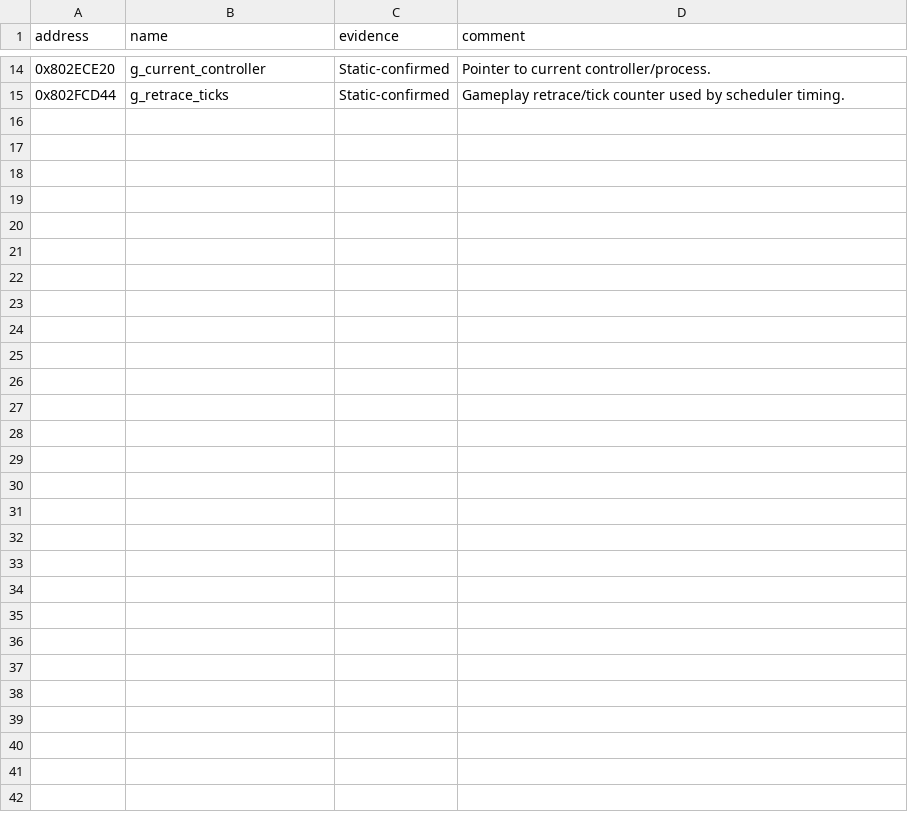
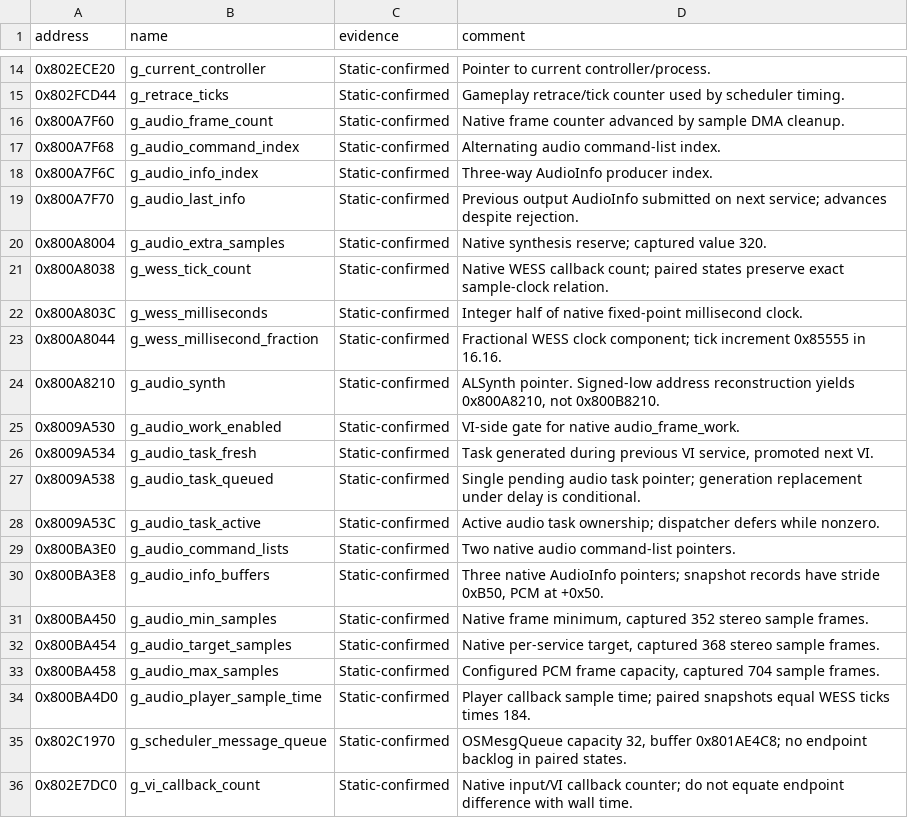
Before and after one commit to smeagol44/MKMSZ-Ghidra, a TSV file: analysis/globals.tsv, drawn as a sheet; only a part is shown, gaps mark what is left out.

```diff
--- a/analysis/globals.tsv
+++ b/analysis/globals.tsv
@@ -15 +15,22 @@ address	name	evidence	comment
 0x802FCD44	g_retrace_ticks	Static-confirmed	Gameplay retrace/tick counter used by scheduler timing.
+0x800A7F60	g_audio_frame_count	Static-confirmed	Native frame counter advanced by sample DMA cleanup.
+0x800A7F68	g_audio_command_index	Static-confirmed	Alternating audio command-list index.
+0x800A7F6C	g_audio_info_index	Static-confirmed	Three-way AudioInfo producer index.
+0x800A7F70	g_audio_last_info	Static-confirmed	Previous output AudioInfo submitted on next service; advances despite rejection.
+0x800A8004	g_audio_extra_samples	Static-confirmed	Native synthesis reserve; captured value 320.
+0x800A8038	g_wess_tick_count	Static-confirmed	Native WESS callback count; paired states preserve exact sample-clock relation.
+0x800A803C	g_wess_milliseconds	Static-confirmed	Integer half of native fixed-point millisecond clock.
+0x800A8044	g_wess_millisecond_fraction	Static-confirmed	Fractional WESS clock component; tick increment 0x85555 in 16.16.
+0x800A8210	g_audio_synth	Static-confirmed	ALSynth pointer. Signed-low address reconstruction yields 0x800A8210, not 0x800B8210.
+0x8009A530	g_audio_work_enabled	Static-confirmed	VI-side gate for native audio_frame_work.
+0x8009A534	g_audio_task_fresh	Static-confirmed	Task generated during previous VI service, promoted next VI.
+0x8009A538	g_audio_task_queued	Static-confirmed	Single pending audio task pointer; generation replacement under delay is conditional.
+0x8009A53C	g_audio_task_active	Static-confirmed	Active audio task ownership; dispatcher defers while nonzero.
+0x800BA3E0	g_audio_command_lists	Static-confirmed	Two native audio command-list pointers.
+0x800BA3E8	g_audio_info_buffers	Static-confirmed	Three native AudioInfo pointers; snapshot records have stride 0xB50, PCM at +0x50.
+0x800BA450	g_audio_min_samples	Static-confirmed	Native frame minimum, captured 352 stereo sample frames.
+0x800BA454	g_audio_target_samples	Static-confirmed	Native per-service target, captured 368 stereo sample frames.
+0x800BA458	g_audio_max_samples	Static-confirmed	Configured PCM frame capacity, captured 704 sample frames.
+0x800BA4D0	g_audio_player_sample_time	Static-confirmed	Player callback sample time; paired snapshots equal WESS ticks times 184.
+0x802C1970	g_scheduler_message_queue	Static-confirmed	OSMesgQueue capacity 32, buffer 0x801AE4C8; no endpoint backlog in paired states.
+0x802E7DC0	g_vi_callback_count	Static-confirmed	Native input/VI callback counter; do not equate endpoint difference with wall time.
```
Also changed, not shown: analysis/comments.tsv, analysis/functions.tsv, 2 other files.
